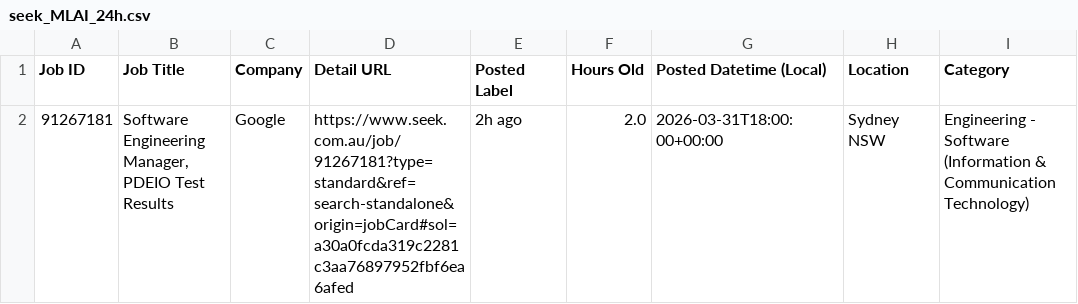
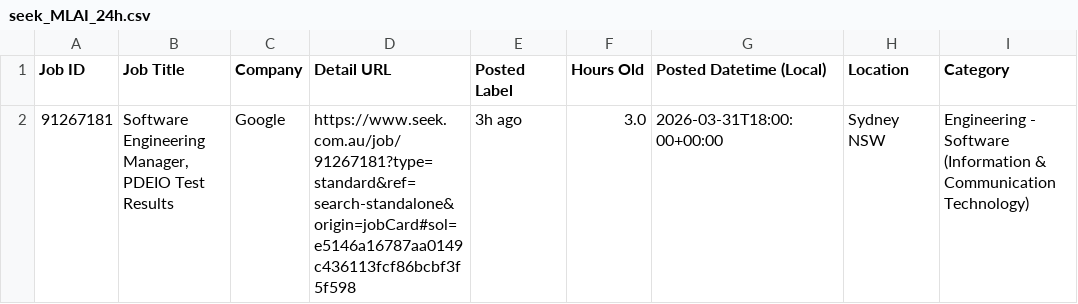
Before and after one commit to TIMXSHI/JobScrapper_SEEK_BA.BI, a CSV file: seek_MLAI_24h.csv, drawn as a sheet; only a part is shown; the diff covers the shown part only; the diff names each change by its address in the sheet, - before the commit and + after, or states it on an @@ line.

```diff
--- a/seek_MLAI_24h.csv
+++ b/seek_MLAI_24h.csv
-D2 (Detail URL): https://www.seek.com.au/job/91267181?type=standard&ref=search-standalone&origin=jobCard#sol=a30a0fcda319c2281c3aa76897952fbf6ea6afed
+D2 (Detail URL): https://www.seek.com.au/job/91267181?type=standard&ref=search-standalone&origin=jobCard#sol=e5146a16787aa0149c436113fcf86bcbf3f5f598
-E2 (Posted Label): 2h ago
+E2 (Posted Label): 3h ago
-F2 (Hours Old): 2.0
+F2 (Hours Old): 3.0
```
Also changed, not shown: 1 removed row elsewhere in this file, seek_SIA_24h.csv.
